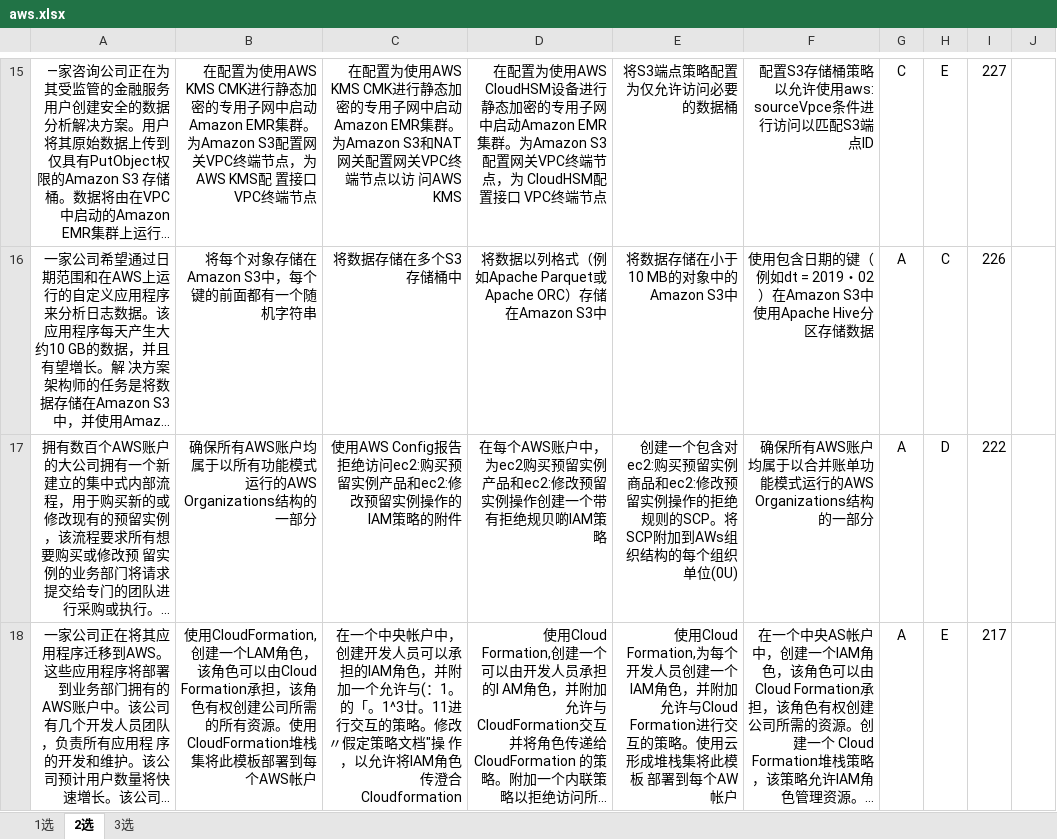
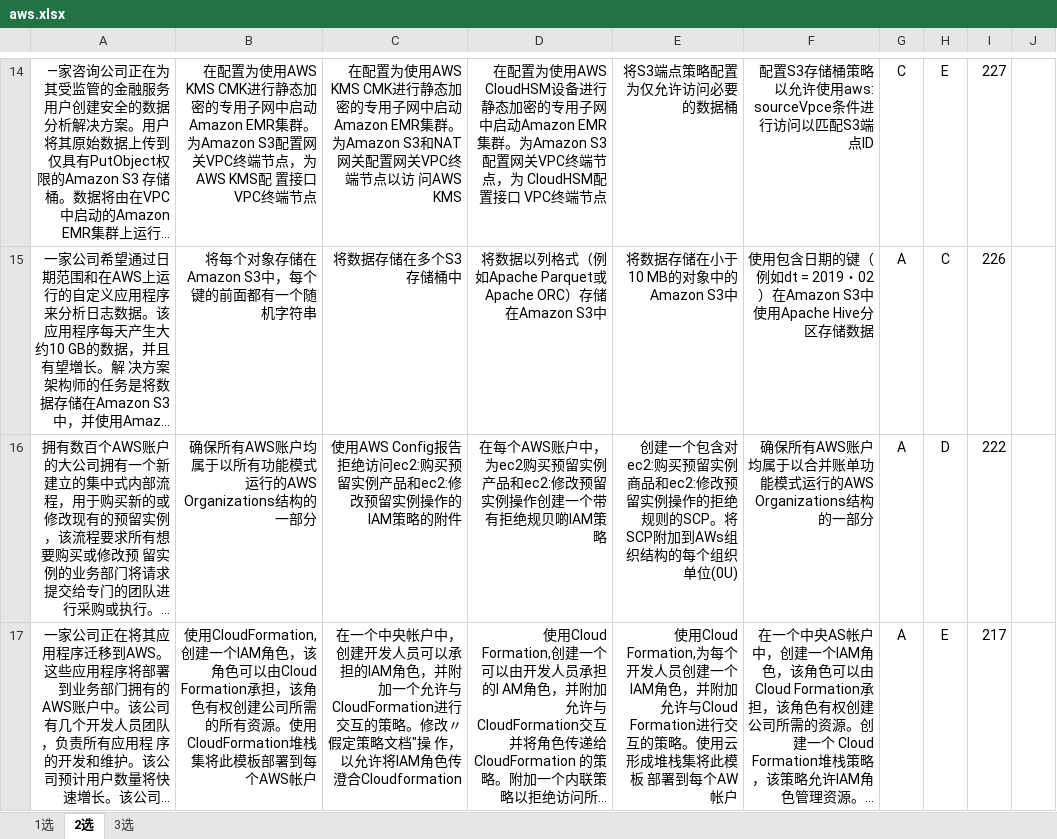
Before and after one commit to pythoncs/aws, an Excel workbook: aws.xlsx, sheet 2选, drawn as a sheet; only a part is shown, gaps mark what is left out; long unchanged cells end in …; values as stored, in another font and other column widths than the file's, no borders; addresses are those after the commit; the diff covers the shown part only; the diff names each change by its address in the sheet, - before the commit and + after, or states it on an @@ line.

```diff
--- a/aws.xlsx (sheet 2选)
+++ b/aws.xlsx (sheet 2选)
-B17: …创建一个LAM角色，该…
+B17: …创建一个IAM角色，该…
-C17: …个允许与(：1。的「。1^3廿。11进行交互…
+C17: …个允许与CloudFormation进行交互…
```
Also changed, not shown: 1 removed row and 25 edited cells elsewhere in this sheet, sheet 1选, sheet 3选, 2 other files.
